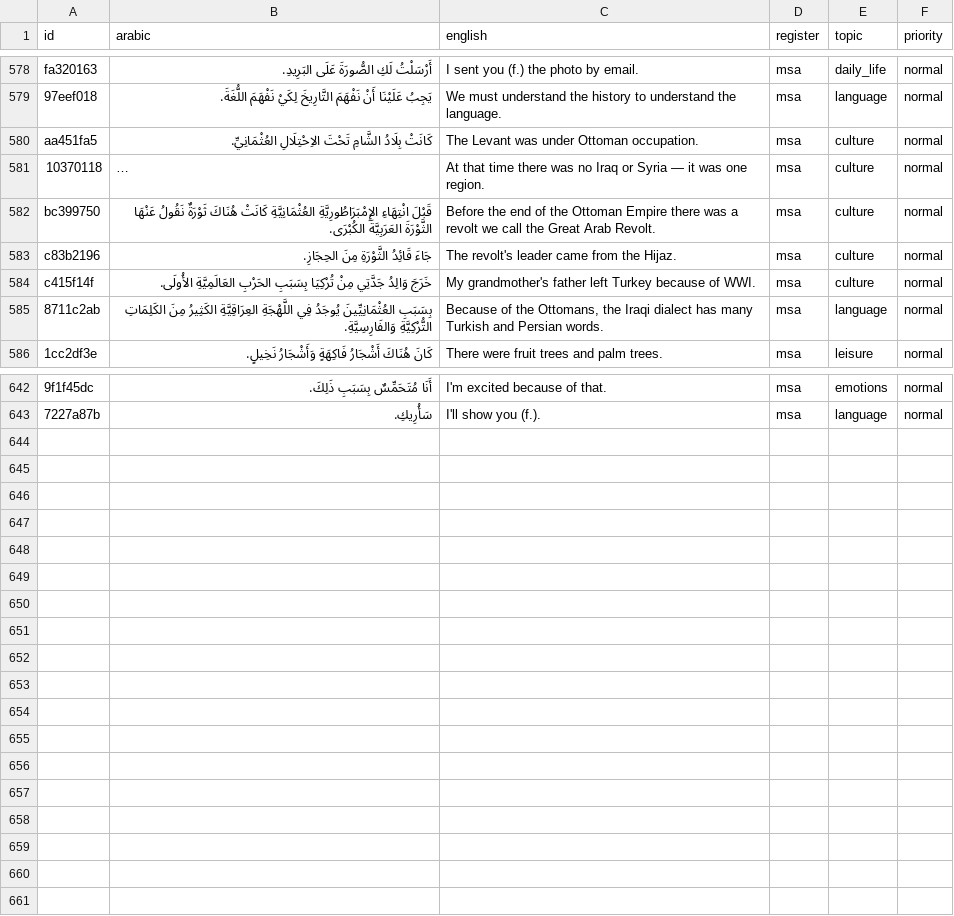
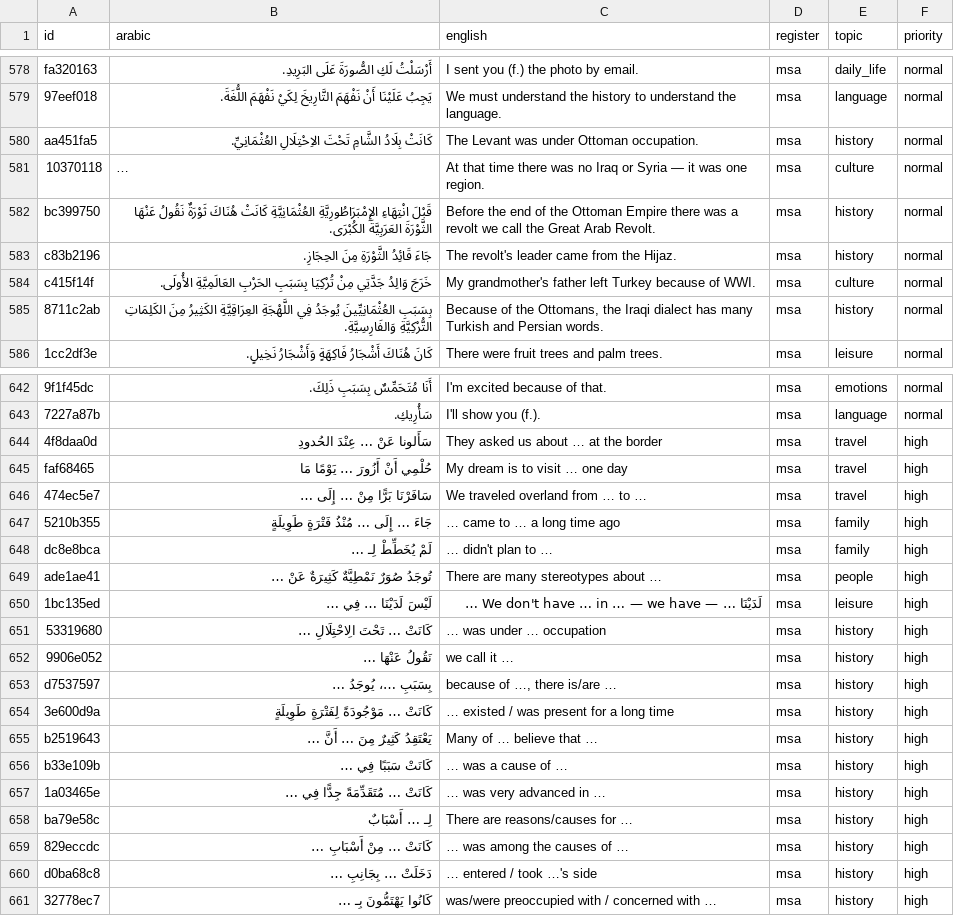
Before and after one commit to dkmohamad/kallim, a CSV file: chunks.csv, drawn as a sheet; only a part is shown, gaps mark what is left out; long unchanged cells end in …; the diff covers the shown part only; the diff names each change by its address in the sheet, - before the commit and + after, or states it on an @@ line.

```diff
--- a/chunks.csv
+++ b/chunks.csv
-E580 (topic): culture
+E580 (topic): history
-E582:E583 (topic): culture
+E582:E583 (topic): history
-E585 (topic): language
+E585 (topic): history
+row 644: 4f8daa0d | سَأَلونا عَنْ … عِنْدَ الحُدودِ | They asked us about … at the border | msa | travel | high
+row 645: faf68465 | حُلْمِي أَنْ أَزُورَ … يَوْمًا مَا | My dream is to visit … one day | msa | travel | high
+row 646: 474ec5e7 | سَافَرْنَا بَرًّا مِنْ … إِلَى … | We traveled overland from … to … | msa | travel | high
+row 647: 5210b355 | جَاءَ … إِلَى … مُنْذُ فَتْرَةٍ طَوِيلَةٍ | … came to … a long time ago | msa | family | high
+row 648: dc8e8bca | لَمْ يُخَطِّطْ لِـ … | … didn't plan to … | msa | family | high
+row 649: ade1ae41 | تُوجَدُ صُوَرٌ نَمْطِيَّةٌ كَثِيرَةٌ عَنْ … | There are many stereotypes about … | msa | people | high
+row 650: 1bc135ed | لَيْسَ لَدَيْنَا … فِي … | لَدَيْنَا … — We don't have … in … — we have … | msa | leisure | high
+row 651: 53319680 | كَانَتْ … تَحْتَ الِاحْتِلَالِ … | … was under … occupation | msa | history | high
+row 652: 9906e052 | نَقُولُ عَنْهَا … | we call it … | msa | history | high
+row 653: d7537597 | بِسَبَبِ …، يُوجَدُ … | because of …, there is/are … | msa | history | high
+row 654: 3e600d9a | كَانَتْ … مَوْجُودَةً لِفَتْرَةٍ طَوِيلَةٍ | … existed / was present for a long time | msa | history | high
+row 655: b2519643 | يَعْتَقِدُ كَثِيرٌ مِنَ … أَنَّ … | Many of … believe that … | msa | history | high
+row 656: b33e109b | كَانَتْ سَبَبًا فِي … | … was a cause of … | msa | history | high
+row 657: 1a03465e | كَانَتْ … مُتَقَدِّمَةً جِدًّا فِي … | … was very advanced in … | msa | history | high
+row 658: ba79e58c | لِـ … أَسْبَابٌ | There are reasons/causes for … | msa | history | high
+row 659: 829eccdc | كَانَتْ … مِنْ أَسْبَابِ … | … was among the causes of … | msa | history | high
+row 660: d0ba68c8 | دَخَلَتْ … بِجَانِبِ … | … entered / took …'s side | msa | history | high
+row 661: 32778ec7 | كَانُوا يَهْتَمُّونَ بِـ … | was/were preoccupied with / concerned with … | msa | history | high
```
Also changed, not shown: 17 edited cells elsewhere in this file, 2 other files.
